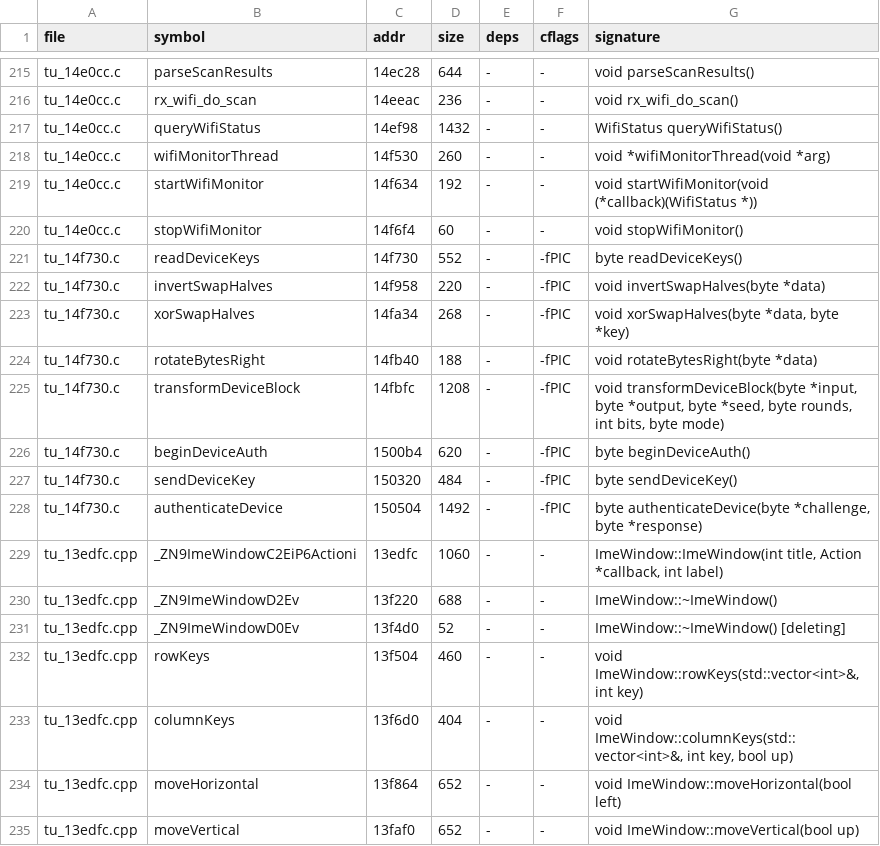
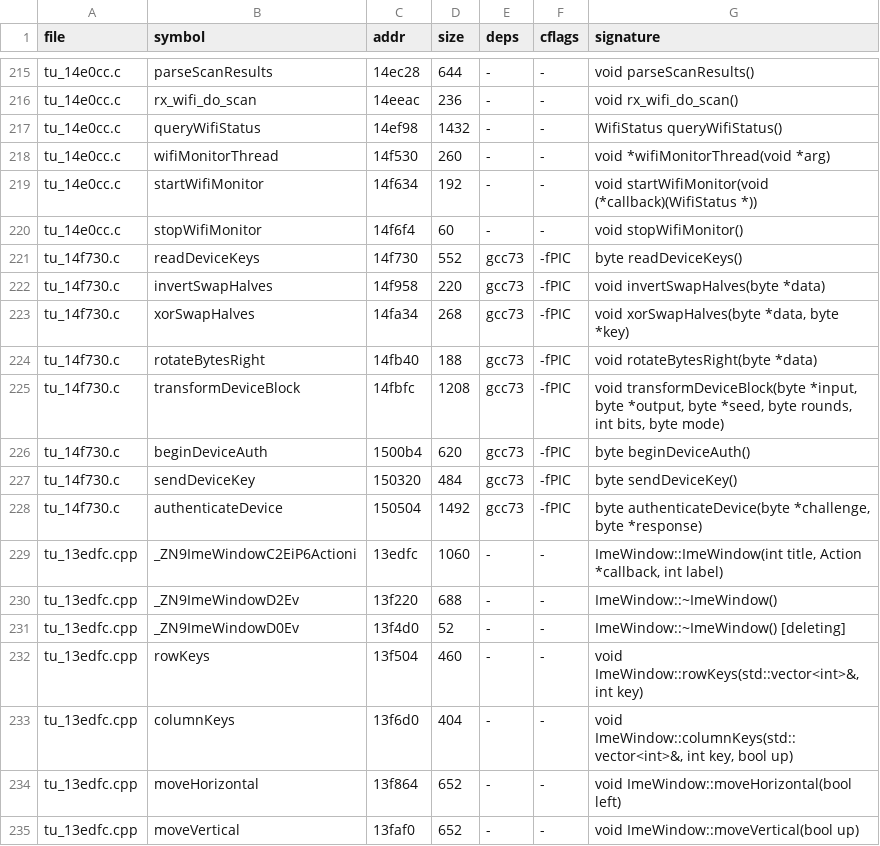
Before and after one commit to nukefrenzy/mainui-decomp, a TSV file: src/matches.tsv, drawn as a sheet; only a part is shown, gaps mark what is left out.

```diff
--- a/src/matches.tsv
+++ b/src/matches.tsv
@@ -220,10 +220,10 @@ tu_14e0cc.c	startWifiMonitor	14f634	192	-	-	void startWifiMonitor(void (*callbac
 tu_14e0cc.c	stopWifiMonitor	14f6f4	60	-	-	void stopWifiMonitor()
-tu_14f730.c	readDeviceKeys	14f730	552	-	-fPIC	byte readDeviceKeys()
-tu_14f730.c	invertSwapHalves	14f958	220	-	-fPIC	void invertSwapHalves(byte *data)
-tu_14f730.c	xorSwapHalves	14fa34	268	-	-fPIC	void xorSwapHalves(byte *data, byte *key)
-tu_14f730.c	rotateBytesRight	14fb40	188	-	-fPIC	void rotateBytesRight(byte *data)
-tu_14f730.c	transformDeviceBlock	14fbfc	1208	-	-fPIC	void transformDeviceBlock(byte *input, byte *output, byte *seed, byte rounds, int bits, byte mode)
-tu_14f730.c	beginDeviceAuth	1500b4	620	-	-fPIC	byte beginDeviceAuth()
-tu_14f730.c	sendDeviceKey	150320	484	-	-fPIC	byte sendDeviceKey()
-tu_14f730.c	authenticateDevice	150504	1492	-	-fPIC	byte authenticateDevice(byte *challenge, byte *response)
+tu_14f730.c	readDeviceKeys	14f730	552	gcc73	-fPIC	byte readDeviceKeys()
+tu_14f730.c	invertSwapHalves	14f958	220	gcc73	-fPIC	void invertSwapHalves(byte *data)
+tu_14f730.c	xorSwapHalves	14fa34	268	gcc73	-fPIC	void xorSwapHalves(byte *data, byte *key)
+tu_14f730.c	rotateBytesRight	14fb40	188	gcc73	-fPIC	void rotateBytesRight(byte *data)
+tu_14f730.c	transformDeviceBlock	14fbfc	1208	gcc73	-fPIC	void transformDeviceBlock(byte *input, byte *output, byte *seed, byte rounds, int bits, byte mode)
+tu_14f730.c	beginDeviceAuth	1500b4	620	gcc73	-fPIC	byte beginDeviceAuth()
+tu_14f730.c	sendDeviceKey	150320	484	gcc73	-fPIC	byte sendDeviceKey()
+tu_14f730.c	authenticateDevice	150504	1492	gcc73	-fPIC	byte authenticateDevice(byte *challenge, byte *response)
 tu_13edfc.cpp	_ZN9ImeWindowC2EiP6Actioni	13edfc	1060	-	-	ImeWindow::ImeWindow(int title, Action *callback, int label)
```
Also changed, not shown: src/data.tsv, 24 other files.
